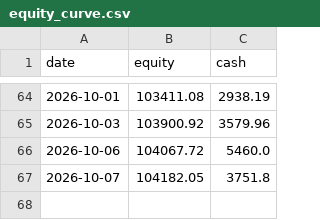
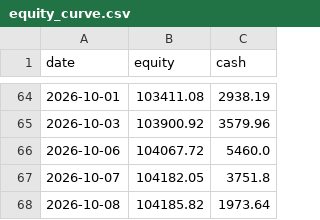
Before and after one commit to MG-source-1/equities-and-vol, a CSV file: outputs/live/equity_curve.csv, drawn as a sheet; only a part is shown, gaps mark what is left out; the diff names each change by its address in the sheet, - before the commit and + after, or states it on an @@ line.

```diff
--- a/outputs/live/equity_curve.csv
+++ b/outputs/live/equity_curve.csv
+row 68: 2026-10-08 | 104185.82 | 1973.64
```
Also changed, not shown: 3 other files.
